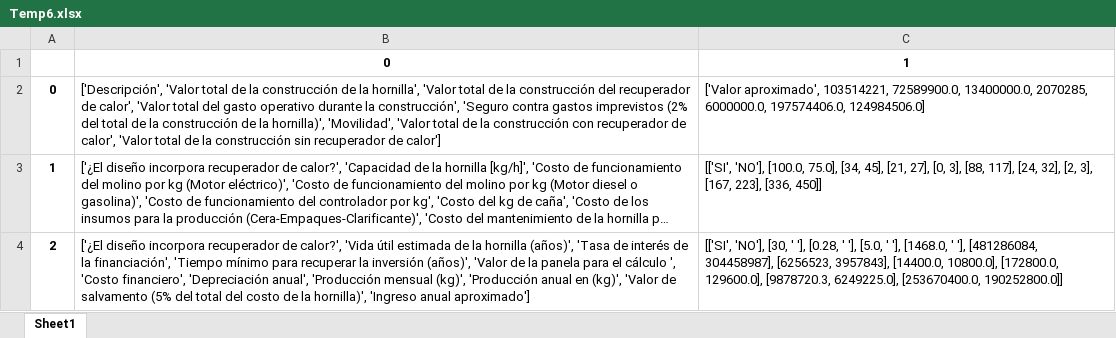
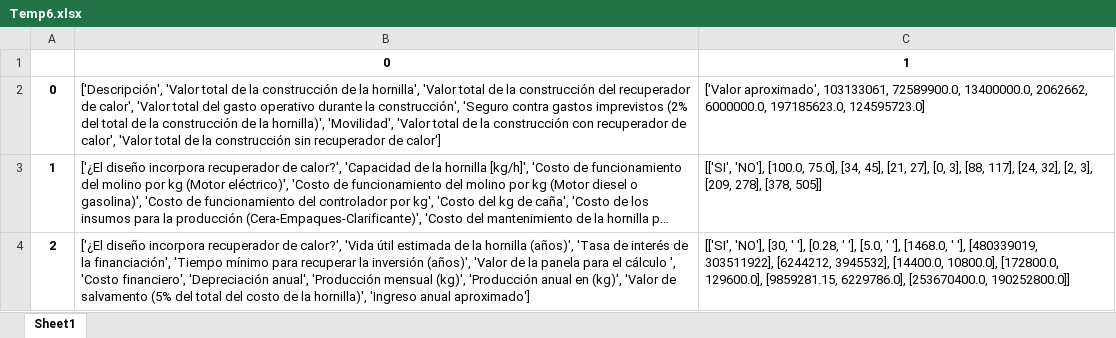
Before and after one commit to HenryHdez/Sistema_Experto, an Excel workbook: Aplicacion_Sistema_Experto/Sitio_WEB/static/Graficas/Temp6.xlsx, sheet Sheet1, drawn as a sheet; long unchanged cells end in …; values as stored, in another font and other column widths than the file's, no borders; the diff names each change by its address in the sheet, - before the commit and + after, or states it on an @@ line.

```diff
--- a/Aplicacion_Sistema_Experto/Sitio_WEB/static/Graficas/Temp6.xlsx (sheet Sheet1)
+++ b/Aplicacion_Sistema_Experto/Sitio_WEB/static/Graficas/Temp6.xlsx (sheet Sheet1)
-C2: ['Valor aproximado', 103514221, 72589900.0, 13400000.0, 2070285, 6000000.0, 197574406.0, 124984506.0]
+C2: ['Valor aproximado', 103133061, 72589900.0, 13400000.0, 2062662, 6000000.0, 197185623.0, 124595723.0]
-C3: …[2, 3], [167, 223], [336, 450]]
+C3: …[2, 3], [209, 278], [378, 505]]
-C4: …' '], [481286084, 304458987], [6256523, 3957843], [14400.0, 10800.0], [172800.0, 129600.0], [9878720.3, 6249225.0], [253670400.0, 190252800.0]]
+C4: …' '], [480339019, 303511922], [6244212, 3945532], [14400.0, 10800.0], [172800.0, 129600.0], [9859281.15, 6229786.0], [253670400.0, 190252800.0]]
```
Also changed, not shown: 34 other files.
